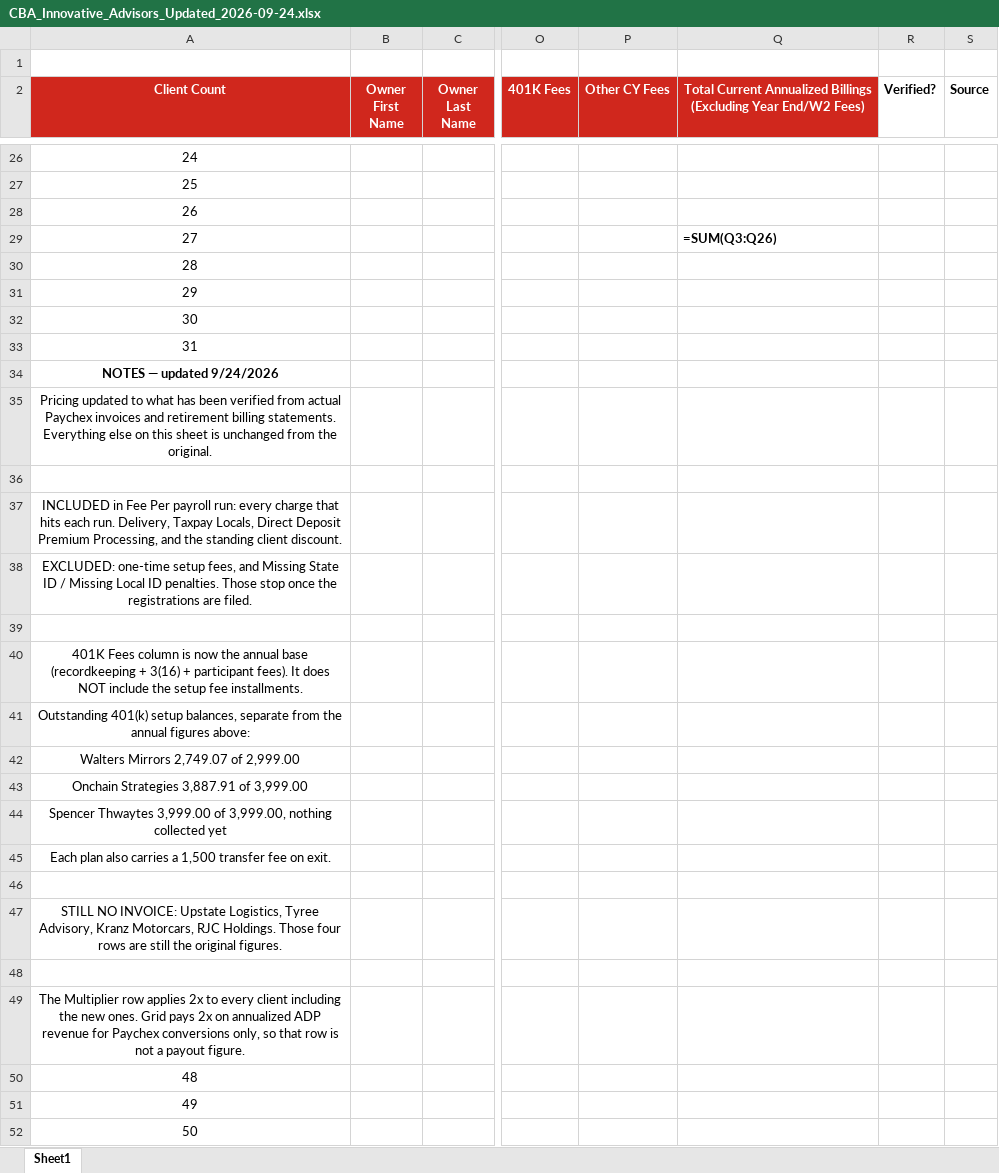
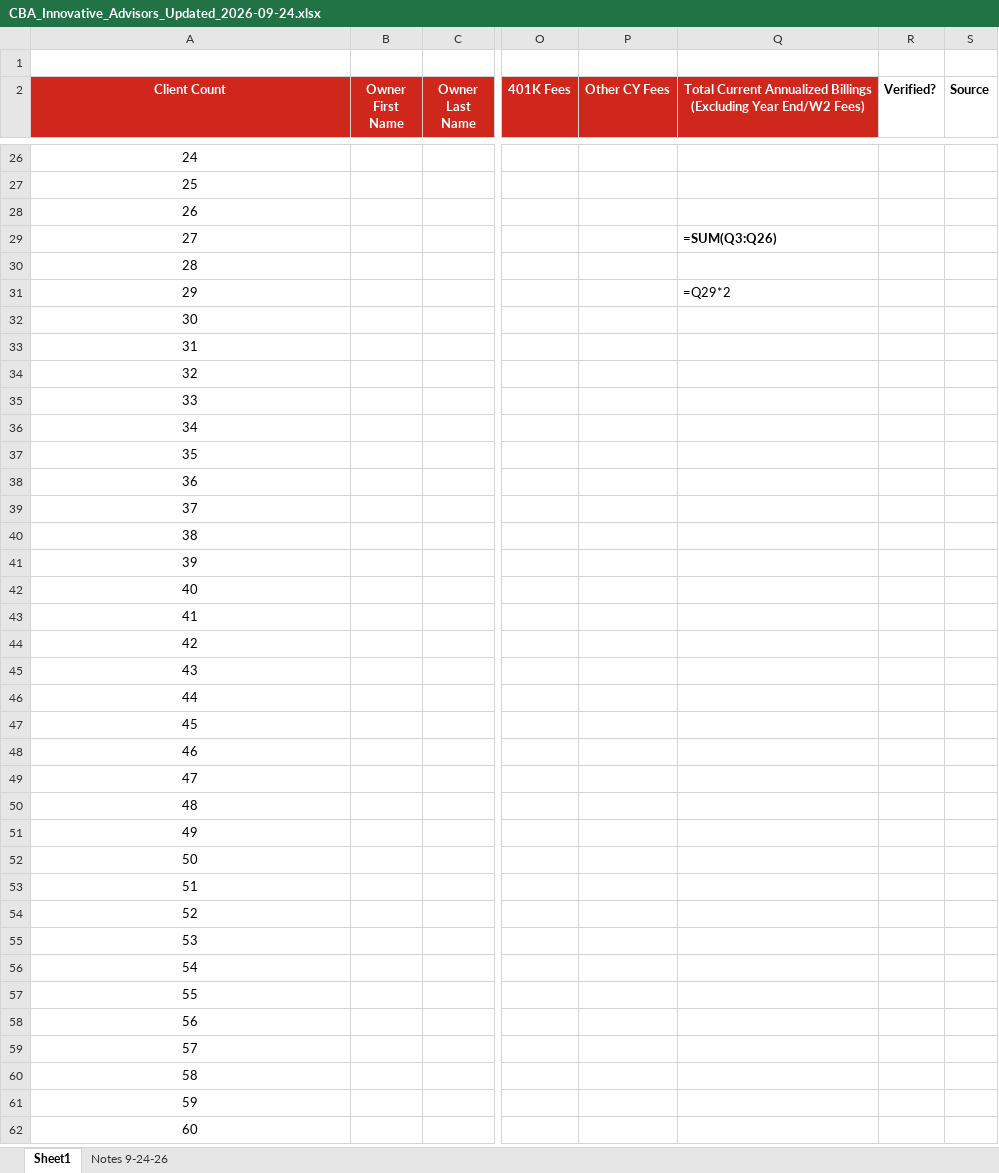
Before and after one commit to elicolman41-code/adppartners, an Excel workbook: output/stephen/CBA_Innovative_Advisors_Updated_2026-09-24.xlsx, sheet Sheet1, drawn as a sheet; only a part is shown, gaps mark what is left out; the shorter side is filled out with more unchanged rows; values as stored, in another font and other column widths than the file's, no borders; formulas without a stored value are shown as written; the diff covers the shown part only; the diff names each change by its address in the sheet, - before the commit and + after, or states it on an @@ line.

```diff
--- a/output/stephen/CBA_Innovative_Advisors_Updated_2026-09-24.xlsx (sheet Sheet1)
+++ b/output/stephen/CBA_Innovative_Advisors_Updated_2026-09-24.xlsx (sheet Sheet1)
+sheet tab: Notes 9-24-26
-Q31: (empty)
+Q31: =Q29*2
-A34 (Client Count): NOTES — updated 9/24/2026
+A34 (Client Count): 32
-A34 bold: on
+A34 bold: off
-A35 (Client Count): Pricing updated to what has been verified from actual Paychex invoices and retirement billing statements. Everything else on this sheet is unchanged from the original.
+A35 (Client Count): 33
-A36 (Client Count): (empty)
+A36 (Client Count): 34
-A37 (Client Count): INCLUDED in Fee Per payroll run: every charge that hits each run. Delivery, Taxpay Locals, Direct Deposit Premium Processing, and the standing client discount.
+A37 (Client Count): 35
-A38 (Client Count): EXCLUDED: one-time setup fees, and Missing State ID / Missing Local ID penalties. Those stop once the registrations are filed.
+A38 (Client Count): 36
-A39 (Client Count): (empty)
+A39 (Client Count): 37
-A40 (Client Count): 401K Fees column is now the annual base (recordkeeping + 3(16) + participant fees). It does NOT include the setup fee installments.
+A40 (Client Count): 38
-A41 (Client Count): Outstanding 401(k) setup balances, separate from the annual figures above:
+A41 (Client Count): 39
-A42 (Client Count): Walters Mirrors 2,749.07 of 2,999.00
+A42 (Client Count): 40
-A43 (Client Count): Onchain Strategies 3,887.91 of 3,999.00
+A43 (Client Count): 41
-A44 (Client Count): Spencer Thwaytes 3,999.00 of 3,999.00, nothing collected yet
+A44 (Client Count): 42
-A45 (Client Count): Each plan also carries a 1,500 transfer fee on exit.
+A45 (Client Count): 43
-A46 (Client Count): (empty)
+A46 (Client Count): 44
-A47 (Client Count): STILL NO INVOICE: Upstate Logistics, Tyree Advisory, Kranz Motorcars, RJC Holdings. Those four rows are still the original figures.
+A47 (Client Count): 45
-A48 (Client Count): (empty)
+A48 (Client Count): 46
-A49 (Client Count): The Multiplier row applies 2x to every client including the new ones. Grid pays 2x on annualized ADP revenue for Paychex conversions only, so that row is not a payout figure.
+A49 (Client Count): 47
```
Also changed, not shown: 23 edited cells and cell formats elsewhere in this sheet.
